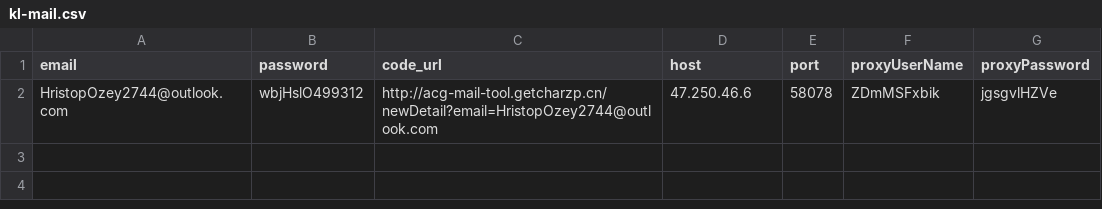
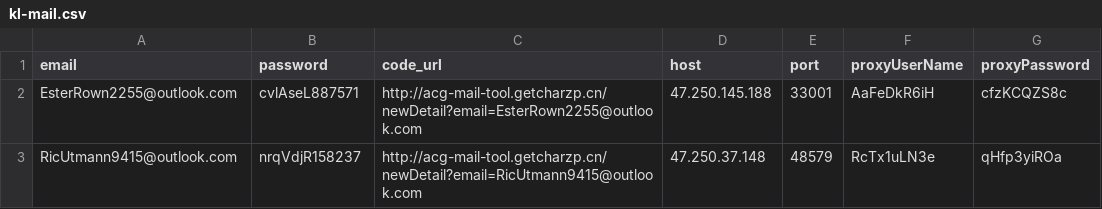
Before and after one commit to Fanjuanjuan7/kl-account, a CSV file: samples/kl-mail.csv, drawn as a sheet; removed rows and columns are numbered as before the commit, all else as after; the diff names each change by its address in the sheet, - before the commit and + after, or states it on an @@ line.

Commit message:
可以正常注册 无重试

```diff
--- a/samples/kl-mail.csv
+++ b/samples/kl-mail.csv
-row 2: HristopOzey2744@outlook.com | wbjHslO499312 | http://acg-mail-tool.getcharzp.cn/newDetail?email=HristopOzey2744@outlook.com | 47.250.46.6 | 58078 | ZDmMSFxbik | jgsgvlHZVe
+row 2: EsterRown2255@outlook.com | cvlAseL887571 | http://acg-mail-tool.getcharzp.cn/newDetail?email=EsterRown2255@outlook.com | 47.250.145.188 | 33001 | AaFeDkR6iH | cfzKCQZS8c
+row 3: RicUtmann9415@outlook.com | nrqVdjR158237 | http://acg-mail-tool.getcharzp.cn/newDetail?email=RicUtmann9415@outlook.com | 47.250.37.148 | 48579 | RcTx1uLN3e | qHfp3yiROa
```
